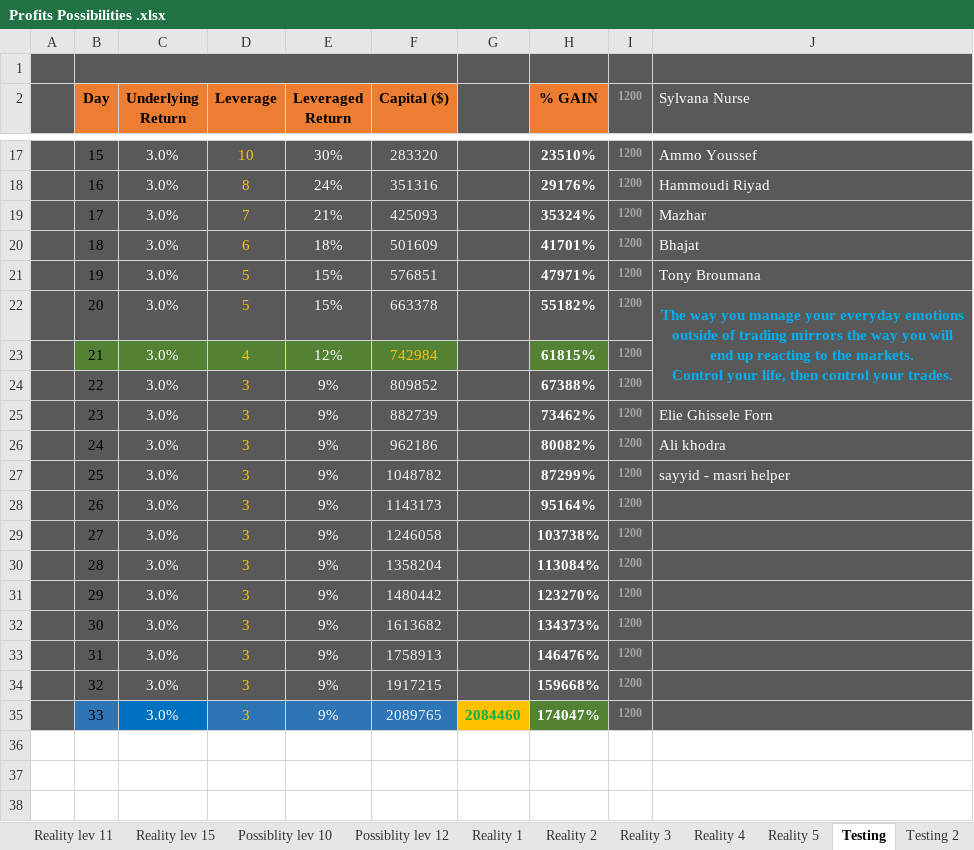
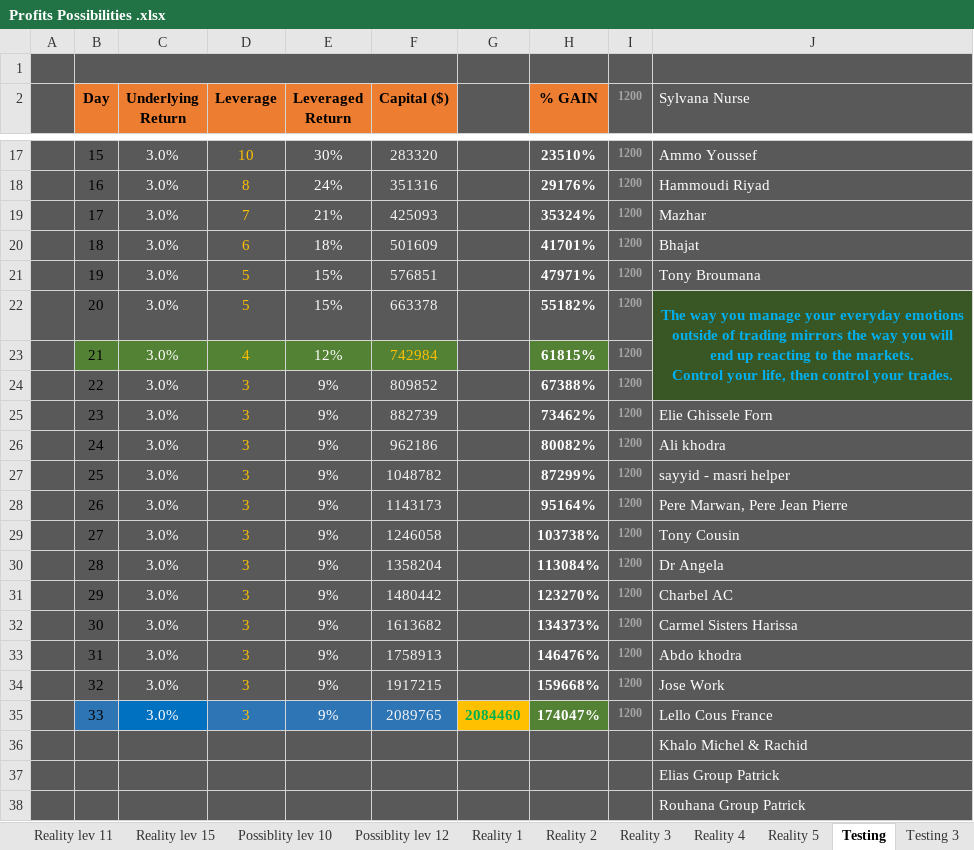
Before and after one commit to Jimmyak1975/My-Scripts---Jim, an Excel workbook: Profits Possibilities .xlsx, sheet Testing, drawn as a sheet; only a part is shown, gaps mark what is left out; values as stored, in another font and other column widths than the file's, no borders; the diff names each change by its address in the sheet, - before the commit and + after, or states it on an @@ line.

```diff
--- a/Profits Possibilities .xlsx (sheet Testing)
+++ b/Profits Possibilities .xlsx (sheet Testing)
-J22:J24 fill: #595959
+J22:J24 fill: #385724
-J28 (Sylvana Nurse): (empty)
+J28 (Sylvana Nurse): Pere Marwan, Pere Jean Pierre
-J29 (Sylvana Nurse): (empty)
+J29 (Sylvana Nurse): Tony Cousin
-J30 (Sylvana Nurse): (empty)
+J30 (Sylvana Nurse): Dr Angela
-J31 (Sylvana Nurse): (empty)
+J31 (Sylvana Nurse): Charbel AC
-J32 (Sylvana Nurse): (empty)
+J32 (Sylvana Nurse): Carmel Sisters Harissa
-J33 (Sylvana Nurse): (empty)
+J33 (Sylvana Nurse): Abdo khodra
-J34 (Sylvana Nurse): (empty)
+J34 (Sylvana Nurse): Jose Work
-J35 (Sylvana Nurse): (empty)
+J35 (Sylvana Nurse): Lello Cous France
+row 36:  |  |  |  |  |  |  |  |  | Khalo Michel & Rachid
+row 37:  |  |  |  |  |  |  |  |  | Elias Group Patrick
+row 38:  |  |  |  |  |  |  |  |  | Rouhana Group Patrick
```
Also changed, not shown: sheet M1 Queen, other sheet tabs.
